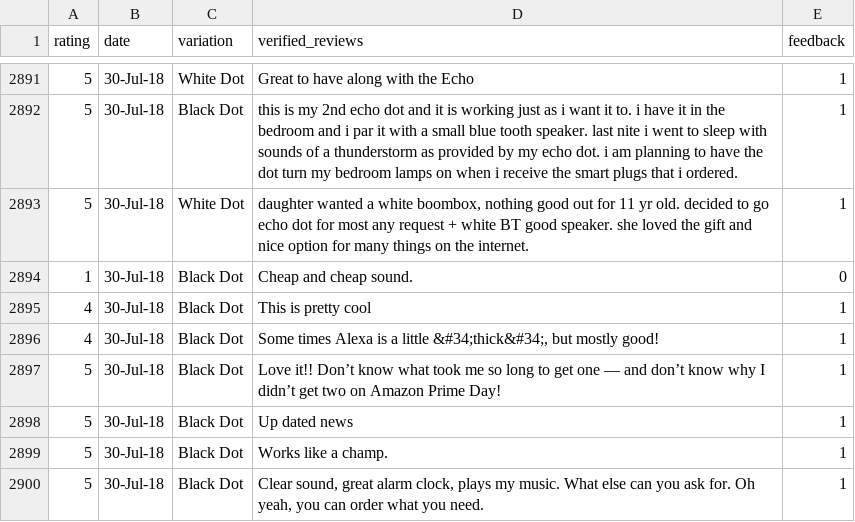
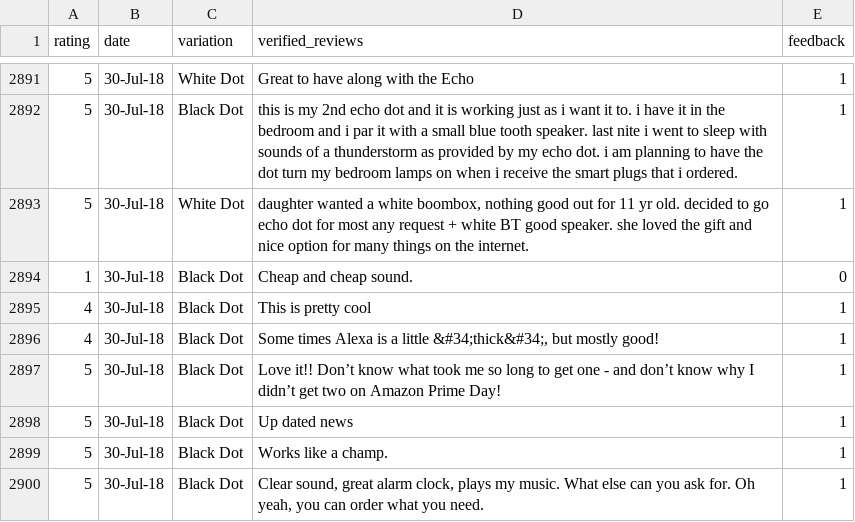
Before and after one commit to cookieSensei/programming-and-ai, a TSV file: datasets/amazon_alexa.tsv, drawn as a sheet; only a part is shown, gaps mark what is left out; the diff covers the shown part only.

```diff
--- a/datasets/amazon_alexa.tsv
+++ b/datasets/amazon_alexa.tsv
@@ -2896,3 +2896,3 @@
 4	30-Jul-18	Black  Dot	"Some times Alexa is a little &#34;thick&#34;, but mostly good!"	1
-5	30-Jul-18	Black  Dot	Love it!! Don’t know what took me so long to get one — and don’t know why I didn’t get two on Amazon Prime Day!	1
+5	30-Jul-18	Black  Dot	Love it!! Don’t know what took me so long to get one - and don’t know why I didn’t get two on Amazon Prime Day!	1
 5	30-Jul-18	Black  Dot	Up dated news	1
```
Also changed, not shown: 5 edited cells elsewhere in this file, 10 other files.
